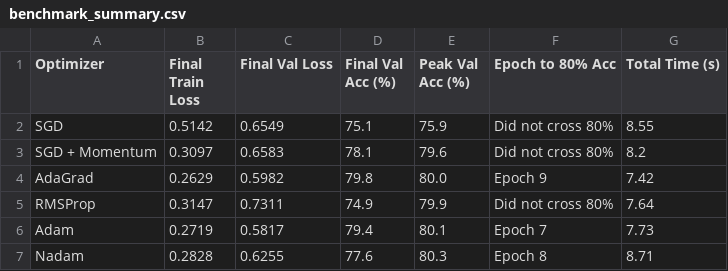
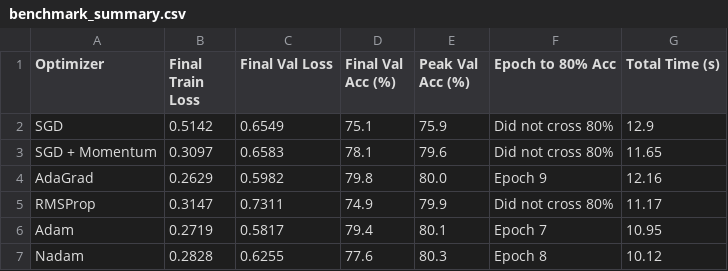
Before and after one commit to Kunal-Kamod25/Machine-Learning-2026-27, a CSV file: plots/benchmark_summary.csv, drawn as a sheet.

Commit message:
feat: complete notebook refresh with separate optimizer cells, individual plots, and combined dashboard on 1000 samples

```diff
--- a/plots/benchmark_summary.csv
+++ b/plots/benchmark_summary.csv
@@ -1,7 +1,7 @@
 Optimizer,Final Train Loss,Final Val Loss,Final Val Acc (%),Peak Val Acc (%),Epoch to 80% Acc,Total Time (s)
-SGD,0.5142,0.6549,75.1,75.9,Did not cross 80%,8.55
-SGD + Momentum,0.3097,0.6583,78.1,79.6,Did not cross 80%,8.2
-AdaGrad,0.2629,0.5982,79.8,80.0,Epoch 9,7.42
-RMSProp,0.3147,0.7311,74.9,79.9,Did not cross 80%,7.64
-Adam,0.2719,0.5817,79.4,80.1,Epoch 7,7.73
-Nadam,0.2828,0.6255,77.6,80.3,Epoch 8,8.71
+SGD,0.5142,0.6549,75.1,75.9,Did not cross 80%,12.9
+SGD + Momentum,0.3097,0.6583,78.1,79.6,Did not cross 80%,11.65
+AdaGrad,0.2629,0.5982,79.8,80.0,Epoch 9,12.16
+RMSProp,0.3147,0.7311,74.9,79.9,Did not cross 80%,11.17
+Adam,0.2719,0.5817,79.4,80.1,Epoch 7,10.95
+Nadam,0.2828,0.6255,77.6,80.3,Epoch 8,10.12
```
Also changed, not shown: 11 other files.
